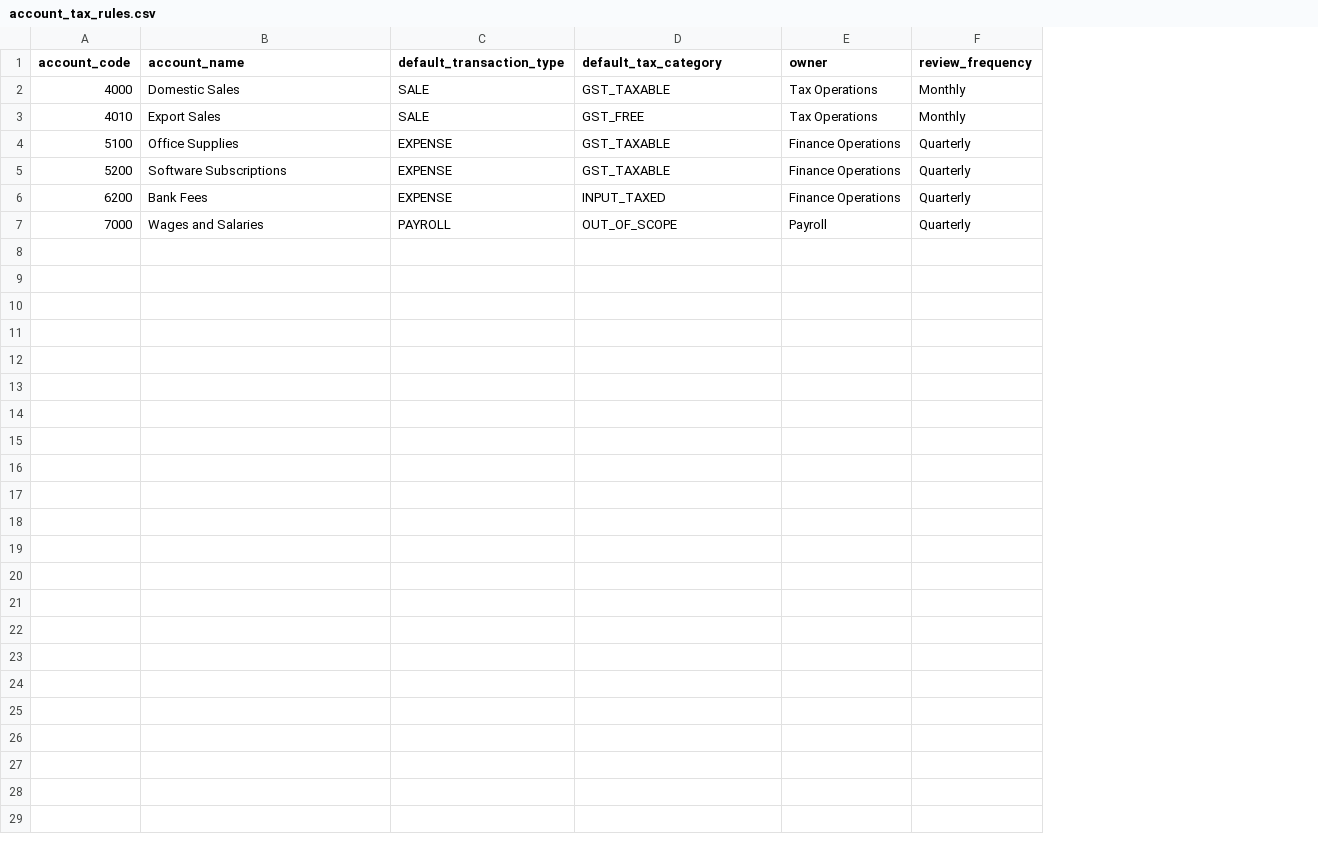
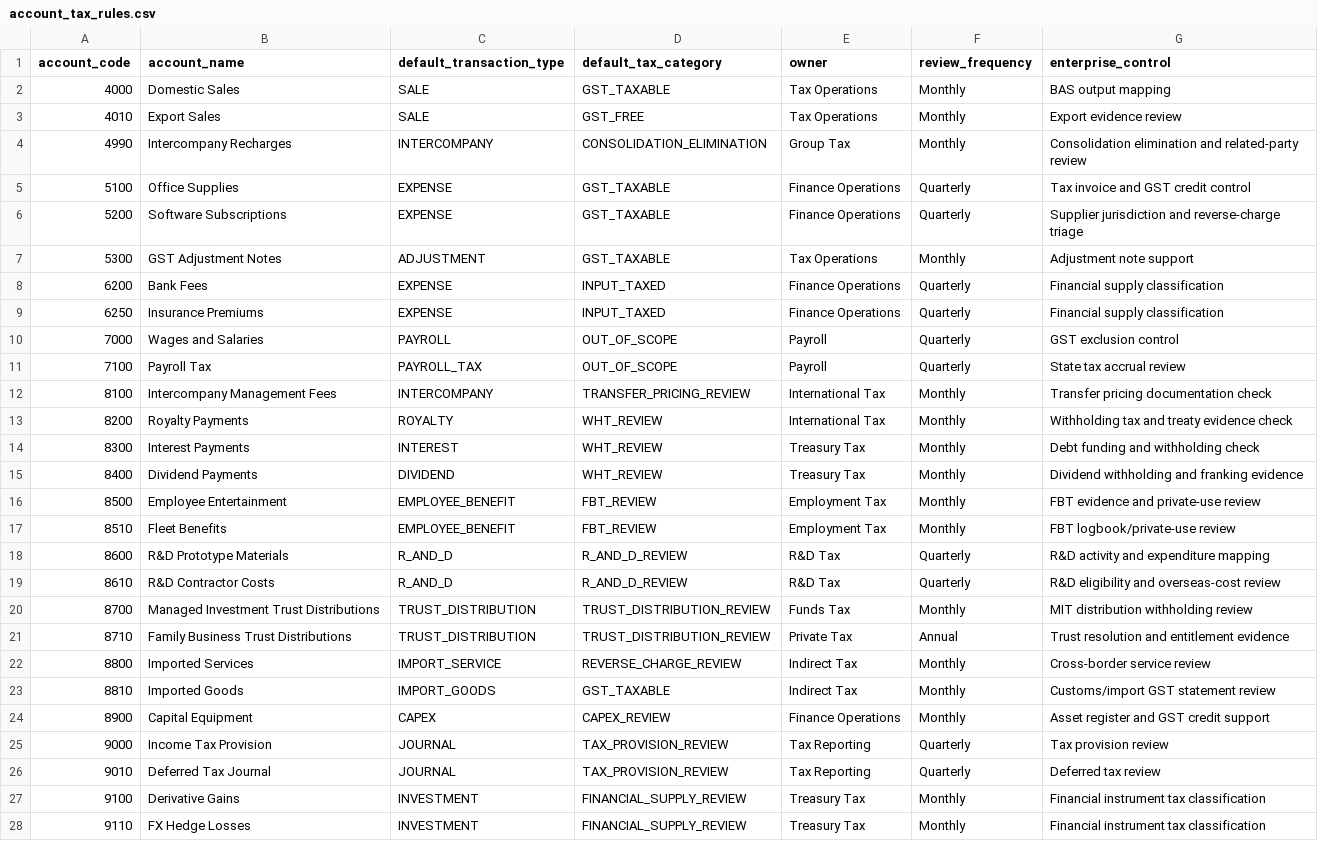
Before and after one commit to GeorgeYu888/tax-data-automation-lab, a CSV file: data/reference/account_tax_rules.csv, drawn as a sheet; addresses are those after the commit; the diff names each change by its address in the sheet, - before the commit and + after, or states it on an @@ line.

Commit message:
Update account_tax_rules.csv

```diff
--- a/data/reference/account_tax_rules.csv
+++ b/data/reference/account_tax_rules.csv
+column G (enterprise_control), rows 2-3: BAS output mapping | Export evidence review; rows 5-6: Tax invoice and GST credit control | Supplier jurisdiction and reverse-charge triage; row 8: Financial supply classification; row 10: GST exclusion control
+row 4: 4990 | Intercompany Recharges | INTERCOMPANY | CONSOLIDATION_ELIMINATION | Group Tax | Monthly | Consolidation elimination and related-party review
+row 7: 5300 | GST Adjustment Notes | ADJUSTMENT | GST_TAXABLE | Tax Operations | Monthly | Adjustment note support
+row 9: 6250 | Insurance Premiums | EXPENSE | INPUT_TAXED | Finance Operations | Quarterly | Financial supply classification
+row 11: 7100 | Payroll Tax | PAYROLL_TAX | OUT_OF_SCOPE | Payroll | Quarterly | State tax accrual review
+row 12: 8100 | Intercompany Management Fees | INTERCOMPANY | TRANSFER_PRICING_REVIEW | International Tax | Monthly | Transfer pricing documentation check
+row 13: 8200 | Royalty Payments | ROYALTY | WHT_REVIEW | International Tax | Monthly | Withholding tax and treaty evidence check
+row 14: 8300 | Interest Payments | INTEREST | WHT_REVIEW | Treasury Tax | Monthly | Debt funding and withholding check
+row 15: 8400 | Dividend Payments | DIVIDEND | WHT_REVIEW | Treasury Tax | Monthly | Dividend withholding and franking evidence
+row 16: 8500 | Employee Entertainment | EMPLOYEE_BENEFIT | FBT_REVIEW | Employment Tax | Monthly | FBT evidence and private-use review
+row 17: 8510 | Fleet Benefits | EMPLOYEE_BENEFIT | FBT_REVIEW | Employment Tax | Monthly | FBT logbook/private-use review
+row 18: 8600 | R&D Prototype Materials | R_AND_D | R_AND_D_REVIEW | R&D Tax | Quarterly | R&D activity and expenditure mapping
+row 19: 8610 | R&D Contractor Costs | R_AND_D | R_AND_D_REVIEW | R&D Tax | Quarterly | R&D eligibility and overseas-cost review
+row 20: 8700 | Managed Investment Trust Distributions | TRUST_DISTRIBUTION | TRUST_DISTRIBUTION_REVIEW | Funds Tax | Monthly | MIT distribution withholding review
+row 21: 8710 | Family Business Trust Distributions | TRUST_DISTRIBUTION | TRUST_DISTRIBUTION_REVIEW | Private Tax | Annual | Trust resolution and entitlement evidence
+row 22: 8800 | Imported Services | IMPORT_SERVICE | REVERSE_CHARGE_REVIEW | Indirect Tax | Monthly | Cross-border service review
+row 23: 8810 | Imported Goods | IMPORT_GOODS | GST_TAXABLE | Indirect Tax | Monthly | Customs/import GST statement review
+row 24: 8900 | Capital Equipment | CAPEX | CAPEX_REVIEW | Finance Operations | Monthly | Asset register and GST credit support
+row 25: 9000 | Income Tax Provision | JOURNAL | TAX_PROVISION_REVIEW | Tax Reporting | Quarterly | Tax provision review
+row 26: 9010 | Deferred Tax Journal | JOURNAL | TAX_PROVISION_REVIEW | Tax Reporting | Quarterly | Deferred tax review
+row 27: 9100 | Derivative Gains | INVESTMENT | FINANCIAL_SUPPLY_REVIEW | Treasury Tax | Monthly | Financial instrument tax classification
+row 28: 9110 | FX Hedge Losses | INVESTMENT | FINANCIAL_SUPPLY_REVIEW | Treasury Tax | Monthly | Financial instrument tax classification
```
